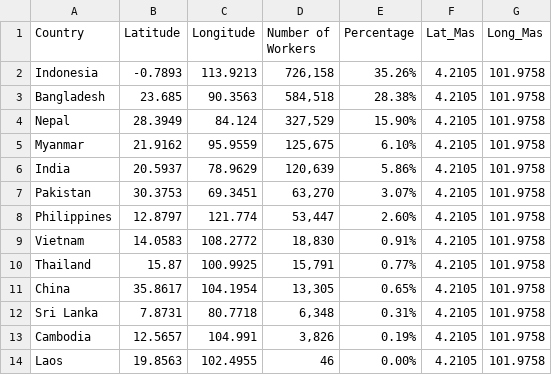
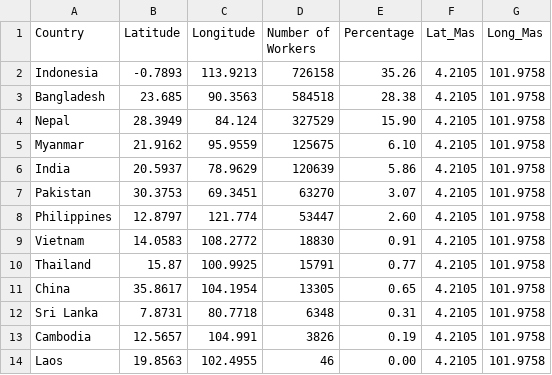
Before and after one commit to sarviin-hari/Assignment2, a CSV file: Labour-to-Malaysia-dataset.csv, drawn as a sheet.

Commit message:
Update Labour-to-Malaysia-dataset.csv

```diff
--- a/Labour-to-Malaysia-dataset.csv
+++ b/Labour-to-Malaysia-dataset.csv
@@ -1,14 +1,14 @@
 Country,Latitude,Longitude,Number of Workers,Percentage,Lat_Mas,Long_Mas
-Indonesia,-0.7893,113.9213,"726,158",35.26%,4.2105,101.9758
-Bangladesh,23.685,90.3563,"584,518",28.38%,4.2105,101.9758
-Nepal,28.3949,84.124,"327,529",15.90%,4.2105,101.9758
-Myanmar,21.9162,95.9559,"125,675",6.10%,4.2105,101.9758
-India,20.5937,78.9629,"120,639",5.86%,4.2105,101.9758
-Pakistan,30.3753,69.3451,"63,270",3.07%,4.2105,101.9758
-Philippines,12.8797,121.774,"53,447",2.60%,4.2105,101.9758
-Vietnam,14.0583,108.2772,"18,830",0.91%,4.2105,101.9758
-Thailand,15.87,100.9925,"15,791",0.77%,4.2105,101.9758
-China,35.8617,104.1954,"13,305",0.65%,4.2105,101.9758
-Sri Lanka,7.8731,80.7718,"6,348",0.31%,4.2105,101.9758
-Cambodia,12.5657,104.991,"3,826",0.19%,4.2105,101.9758
-Laos,19.8563,102.4955,46,0.00%,4.2105,101.9758
+Indonesia,-0.7893,113.9213,726158,35.26,4.2105,101.9758
+Bangladesh,23.685,90.3563,584518,28.38,4.2105,101.9758
+Nepal,28.3949,84.124,327529,15.90,4.2105,101.9758
+Myanmar,21.9162,95.9559,125675,6.10,4.2105,101.9758
+India,20.5937,78.9629,120639,5.86,4.2105,101.9758
+Pakistan,30.3753,69.3451,63270,3.07,4.2105,101.9758
+Philippines,12.8797,121.774,53447,2.60,4.2105,101.9758
+Vietnam,14.0583,108.2772,18830,0.91,4.2105,101.9758
+Thailand,15.87,100.9925,15791,0.77,4.2105,101.9758
+China,35.8617,104.1954,13305,0.65,4.2105,101.9758
+Sri Lanka,7.8731,80.7718,6348,0.31,4.2105,101.9758
+Cambodia,12.5657,104.991,3826,0.19,4.2105,101.9758
+Laos,19.8563,102.4955,46,0.00,4.2105,101.9758
```
